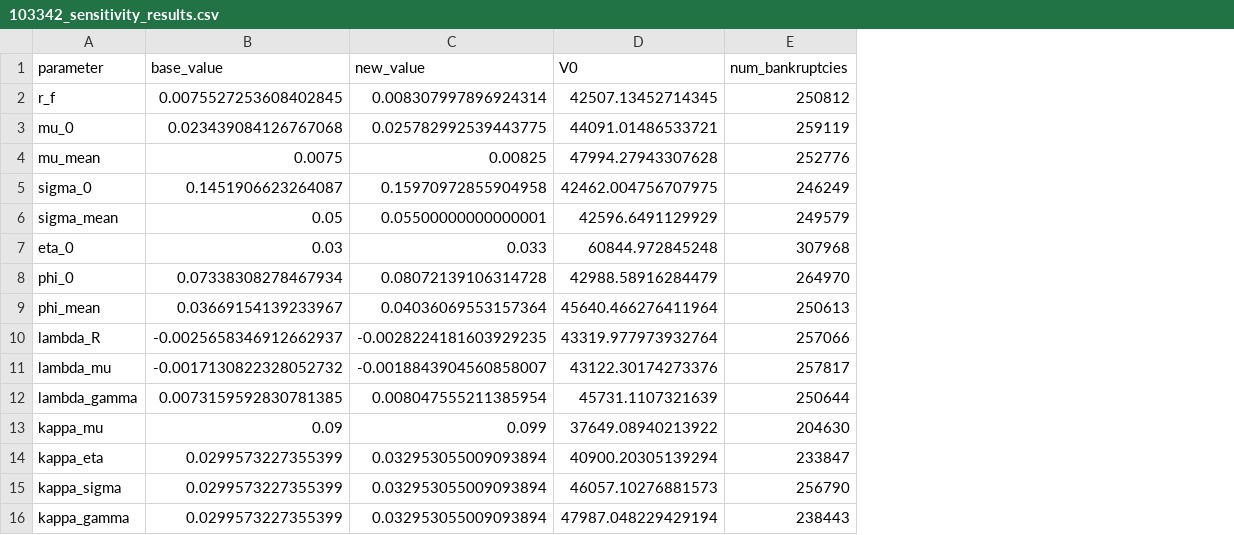
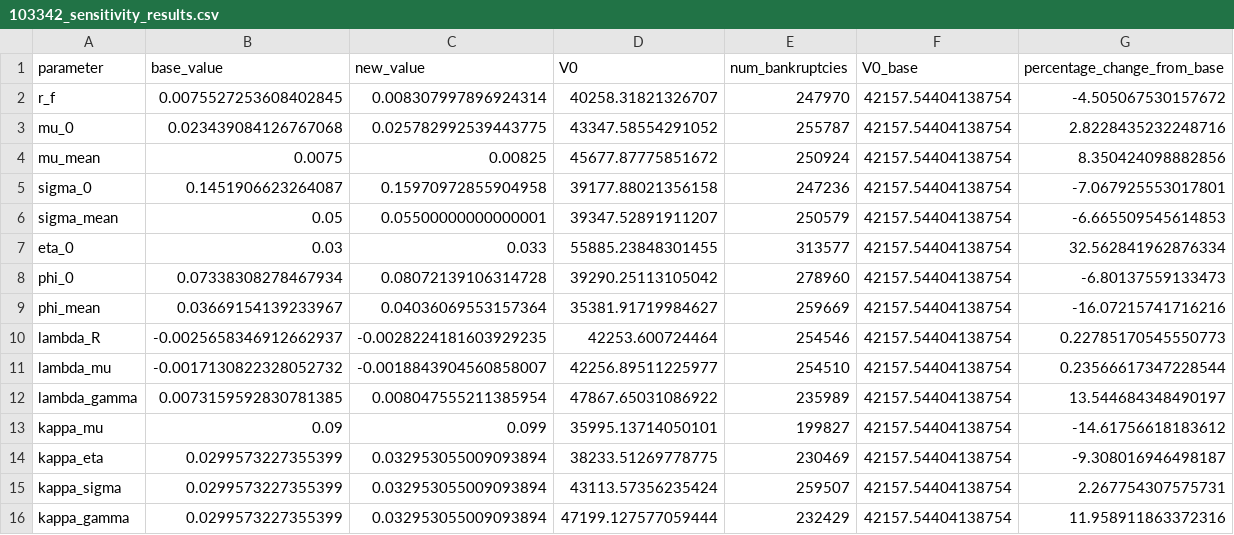
Before and after one commit to peringenotland/NotlandTaraldsen, a CSV file: results/103342_sensitivity_results.csv, drawn as a sheet; only a part is shown; the diff covers the shown part only; the diff names each change by its address in the sheet, - before the commit and + after, or states it on an @@ line.

```diff
--- a/results/103342_sensitivity_results.csv
+++ b/results/103342_sensitivity_results.csv
+column F (V0_base), rows 2-16: all 42157.54404138754
+column G (percentage_change_from_base), rows 2-16: -4.505067530157672 | 2.8228435232248716 | 8.350424098882856 | -7.067925553017801 | -6.665509545614853 | 32.562841962876334 | -6.80137559133473 | -16.07215741716216 | 0.22785170545550773 | 0.23566617347228544 | 13.544684348490197 | -14.61756618183612 | -9.308016946498187 | 2.267754307575731 | 11.958911863372316
-D2 (V0): 42507.13452714345
+D2 (V0): 40258.31821326707
-E2 (num_bankruptcies): 250812
+E2 (num_bankruptcies): 247970
-D3 (V0): 44091.01486533721
+D3 (V0): 43347.58554291052
-E3 (num_bankruptcies): 259119
+E3 (num_bankruptcies): 255787
-D4 (V0): 47994.27943307628
+D4 (V0): 45677.87775851672
-E4 (num_bankruptcies): 252776
+E4 (num_bankruptcies): 250924
-D5 (V0): 42462.004756707975
+D5 (V0): 39177.88021356158
-E5 (num_bankruptcies): 246249
+E5 (num_bankruptcies): 247236
-D6 (V0): 42596.6491129929
+D6 (V0): 39347.52891911207
-E6 (num_bankruptcies): 249579
+E6 (num_bankruptcies): 250579
-D7 (V0): 60844.972845248
+D7 (V0): 55885.23848301455
-E7 (num_bankruptcies): 307968
+E7 (num_bankruptcies): 313577
-D8 (V0): 42988.58916284479
+D8 (V0): 39290.25113105042
-E8 (num_bankruptcies): 264970
+E8 (num_bankruptcies): 278960
-D9 (V0): 45640.466276411964
+D9 (V0): 35381.91719984627
-E9 (num_bankruptcies): 250613
+E9 (num_bankruptcies): 259669
-D10 (V0): 43319.977973932764
+D10 (V0): 42253.600724464
-E10 (num_bankruptcies): 257066
+E10 (num_bankruptcies): 254546
-D11 (V0): 43122.30174273376
+D11 (V0): 42256.89511225977
-E11 (num_bankruptcies): 257817
+E11 (num_bankruptcies): 254510
-D12 (V0): 45731.1107321639
+D12 (V0): 47867.65031086922
-E12 (num_bankruptcies): 250644
+E12 (num_bankruptcies): 235989
-D13 (V0): 37649.08940213922
+D13 (V0): 35995.13714050101
-E13 (num_bankruptcies): 204630
+E13 (num_bankruptcies): 199827
-D14 (V0): 40900.20305139294
+D14 (V0): 38233.51269778775
-E14 (num_bankruptcies): 233847
+E14 (num_bankruptcies): 230469
-D15 (V0): 46057.10276881573
+D15 (V0): 43113.57356235424
-E15 (num_bankruptcies): 256790
+E15 (num_bankruptcies): 259507
-D16 (V0): 47987.048229429194
+D16 (V0): 47199.127577059444
-E16 (num_bankruptcies): 238443
+E16 (num_bankruptcies): 232429
```
Also changed, not shown: 10 edited cells elsewhere in this file, results/225597_sensitivity_results.csv, results/232646_sensitivity_results.csv, 9 other files.
